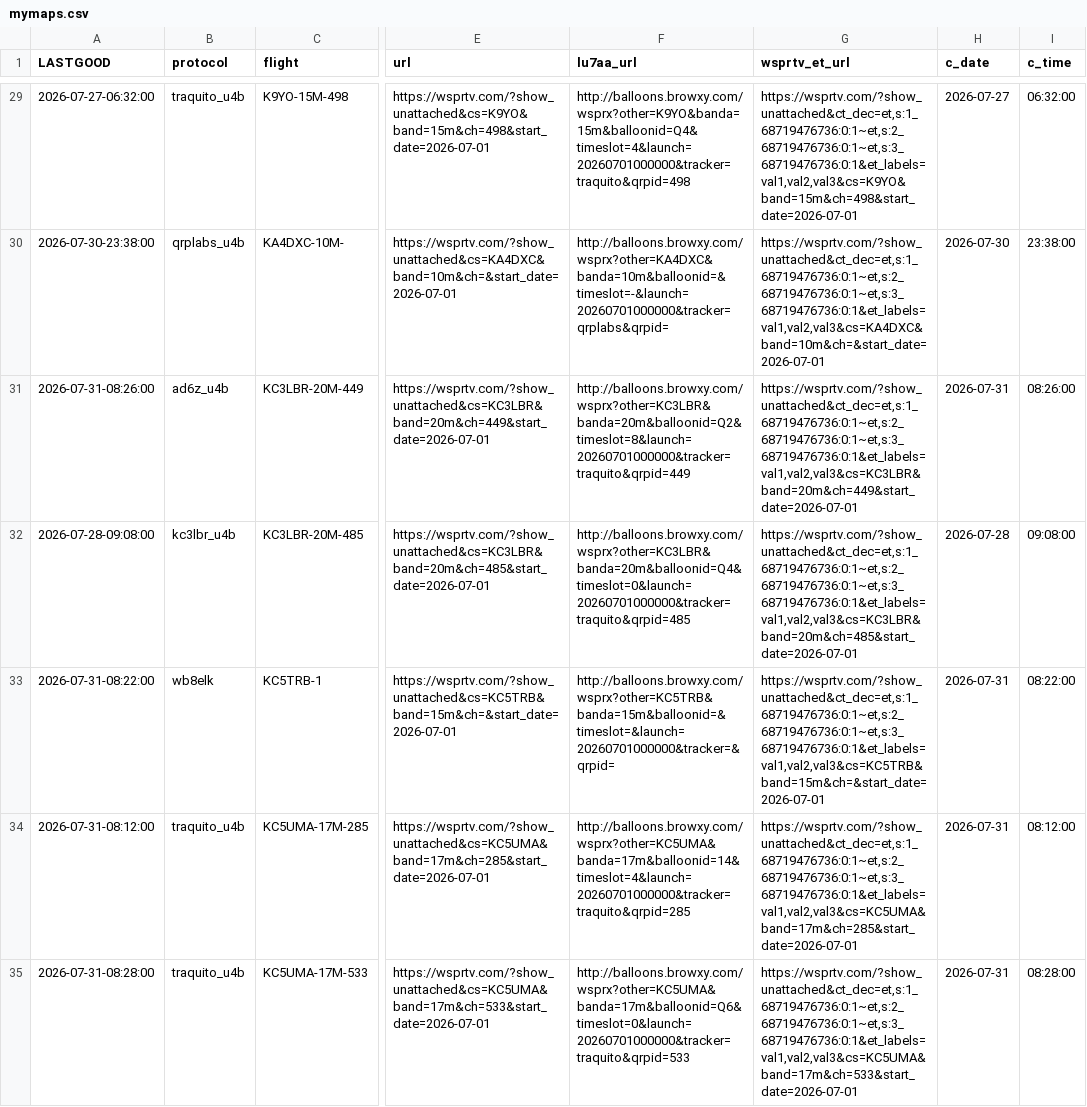
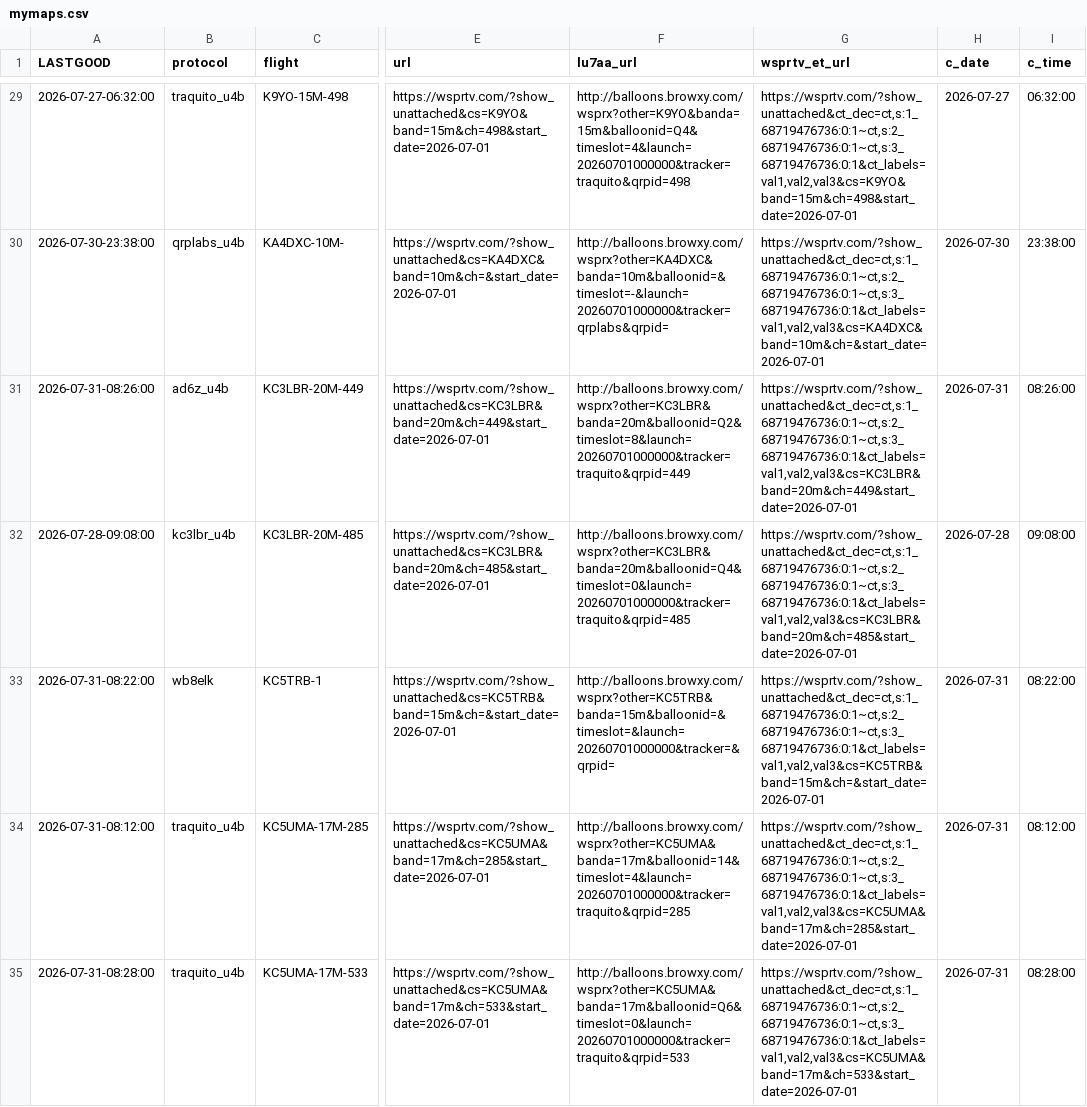
Before and after one commit to knormoyle/knormoyle.github.io, a CSV file: mymaps.csv, drawn as a sheet; only a part is shown, gaps mark what is left out; the diff covers the shown part only; the diff names each change by its address in the sheet, - before the commit and + after, or states it on an @@ line.

Commit message:
mymaps_analyze.py update

```diff
--- a/mymaps.csv
+++ b/mymaps.csv
-G29 (wsprtv_et_url): https://wsprtv.com/?show_unattached&ct_dec=et,s:1_68719476736:0:1~et,s:2_68719476736:0:1~et,s:3_68719476736:0:1&et_labels=val1,val2,val3&cs=K9YO&band=15m&ch=498&start_date=2026-07-01
+G29 (wsprtv_et_url): https://wsprtv.com/?show_unattached&ct_dec=ct,s:1_68719476736:0:1~ct,s:2_68719476736:0:1~ct,s:3_68719476736:0:1&ct_labels=val1,val2,val3&cs=K9YO&band=15m&ch=498&start_date=2026-07-01
-G30 (wsprtv_et_url): https://wsprtv.com/?show_unattached&ct_dec=et,s:1_68719476736:0:1~et,s:2_68719476736:0:1~et,s:3_68719476736:0:1&et_labels=val1,val2,val3&cs=KA4DXC&band=10m&ch=&start_date=2026-07-01
+G30 (wsprtv_et_url): https://wsprtv.com/?show_unattached&ct_dec=ct,s:1_68719476736:0:1~ct,s:2_68719476736:0:1~ct,s:3_68719476736:0:1&ct_labels=val1,val2,val3&cs=KA4DXC&band=10m&ch=&start_date=2026-07-01
-G31 (wsprtv_et_url): https://wsprtv.com/?show_unattached&ct_dec=et,s:1_68719476736:0:1~et,s:2_68719476736:0:1~et,s:3_68719476736:0:1&et_labels=val1,val2,val3&cs=KC3LBR&band=20m&ch=449&start_date=2026-07-01
+G31 (wsprtv_et_url): https://wsprtv.com/?show_unattached&ct_dec=ct,s:1_68719476736:0:1~ct,s:2_68719476736:0:1~ct,s:3_68719476736:0:1&ct_labels=val1,val2,val3&cs=KC3LBR&band=20m&ch=449&start_date=2026-07-01
-G32 (wsprtv_et_url): https://wsprtv.com/?show_unattached&ct_dec=et,s:1_68719476736:0:1~et,s:2_68719476736:0:1~et,s:3_68719476736:0:1&et_labels=val1,val2,val3&cs=KC3LBR&band=20m&ch=485&start_date=2026-07-01
+G32 (wsprtv_et_url): https://wsprtv.com/?show_unattached&ct_dec=ct,s:1_68719476736:0:1~ct,s:2_68719476736:0:1~ct,s:3_68719476736:0:1&ct_labels=val1,val2,val3&cs=KC3LBR&band=20m&ch=485&start_date=2026-07-01
-G33 (wsprtv_et_url): https://wsprtv.com/?show_unattached&ct_dec=et,s:1_68719476736:0:1~et,s:2_68719476736:0:1~et,s:3_68719476736:0:1&et_labels=val1,val2,val3&cs=KC5TRB&band=15m&ch=&start_date=2026-07-01
+G33 (wsprtv_et_url): https://wsprtv.com/?show_unattached&ct_dec=ct,s:1_68719476736:0:1~ct,s:2_68719476736:0:1~ct,s:3_68719476736:0:1&ct_labels=val1,val2,val3&cs=KC5TRB&band=15m&ch=&start_date=2026-07-01
-G34 (wsprtv_et_url): https://wsprtv.com/?show_unattached&ct_dec=et,s:1_68719476736:0:1~et,s:2_68719476736:0:1~et,s:3_68719476736:0:1&et_labels=val1,val2,val3&cs=KC5UMA&band=17m&ch=285&start_date=2026-07-01
+G34 (wsprtv_et_url): https://wsprtv.com/?show_unattached&ct_dec=ct,s:1_68719476736:0:1~ct,s:2_68719476736:0:1~ct,s:3_68719476736:0:1&ct_labels=val1,val2,val3&cs=KC5UMA&band=17m&ch=285&start_date=2026-07-01
-G35 (wsprtv_et_url): https://wsprtv.com/?show_unattached&ct_dec=et,s:1_68719476736:0:1~et,s:2_68719476736:0:1~et,s:3_68719476736:0:1&et_labels=val1,val2,val3&cs=KC5UMA&band=17m&ch=533&start_date=2026-07-01
+G35 (wsprtv_et_url): https://wsprtv.com/?show_unattached&ct_dec=ct,s:1_68719476736:0:1~ct,s:2_68719476736:0:1~ct,s:3_68719476736:0:1&ct_labels=val1,val2,val3&cs=KC5UMA&band=17m&ch=533&start_date=2026-07-01
```
Also changed, not shown: 82 edited cells elsewhere in this file.
